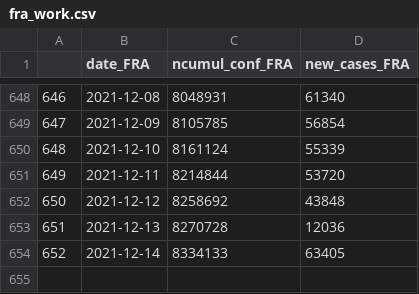
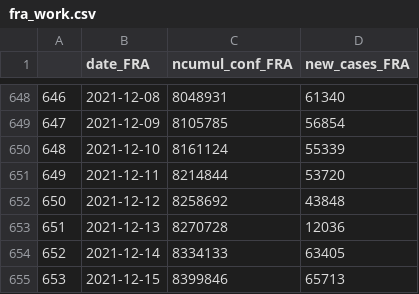
Before and after one commit to esolodko/p1_pub, a CSV file: xlsx_data/fra_work.csv, drawn as a sheet; only a part is shown, gaps mark what is left out; the diff names each change by its address in the sheet, - before the commit and + after, or states it on an @@ line.

Commit message:
update_FRA

```diff
--- a/xlsx_data/fra_work.csv
+++ b/xlsx_data/fra_work.csv
+row 655: 653 | 2021-12-15 | 8399846 | 65713
```
